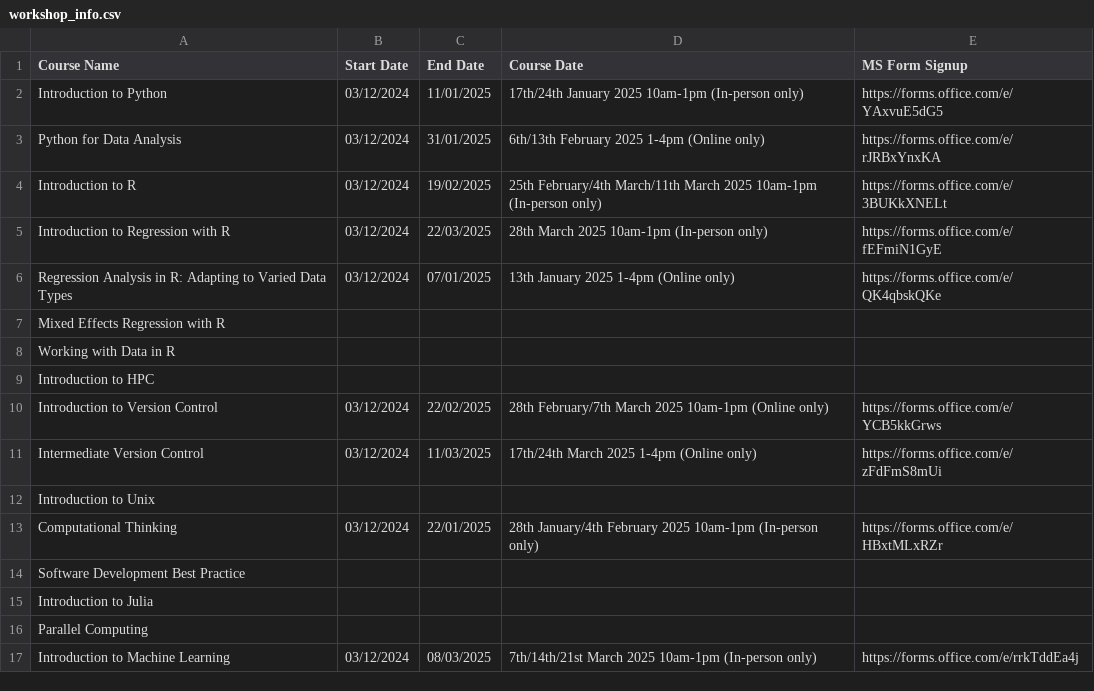
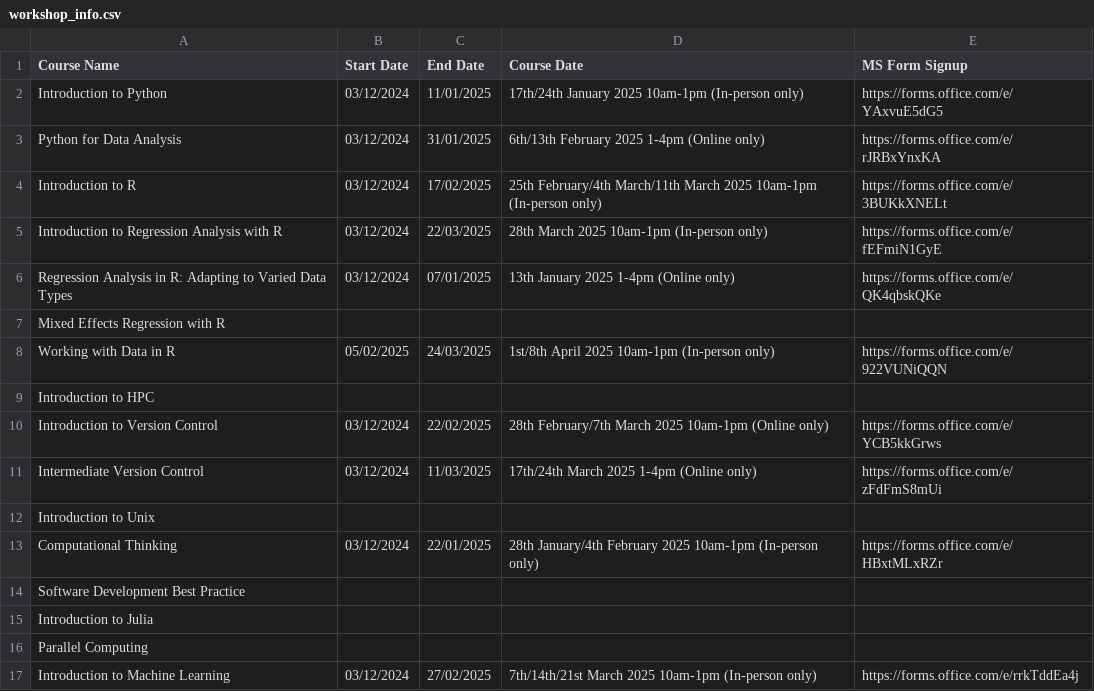
Before and after one commit to coding-for-reproducible-research/CfRR_Courses, a CSV file: data/workshop_info.csv, drawn as a sheet.

Commit message:
Update workshop_info.csv
Updates ready for March mailout

```diff
--- a/data/workshop_info.csv
+++ b/data/workshop_info.csv
@@ -3,7 +3,7 @@ Introduction to Python,03/12/2024,11/01/2025,17th/24th January 2025 10am-1pm (In
 Python for Data Analysis,03/12/2024,31/01/2025,6th/13th February 2025 1-4pm (Online only),https://forms.office.com/e/rJRBxYnxKA
-Introduction to R,03/12/2024,19/02/2025,25th February/4th March/11th March 2025 10am-1pm (In-person only),https://forms.office.com/e/3BUKkXNELt
-Introduction to Regression with R,03/12/2024,22/03/2025,28th March 2025 10am-1pm (In-person only),https://forms.office.com/e/fEFmiN1GyE
+Introduction to R,03/12/2024,17/02/2025,25th February/4th March/11th March 2025 10am-1pm (In-person only),https://forms.office.com/e/3BUKkXNELt
+Introduction to Regression Analysis with R,03/12/2024,22/03/2025,28th March 2025 10am-1pm (In-person only),https://forms.office.com/e/fEFmiN1GyE
 Regression Analysis in R: Adapting to Varied Data Types,03/12/2024,07/01/2025,13th January 2025 1-4pm (Online only),https://forms.office.com/e/QK4qbskQKe
 Mixed Effects Regression with R,,,,
-Working with Data in R,,,,
+Working with Data in R,05/02/2025,24/03/2025,1st/8th April 2025 10am-1pm (In-person only),https://forms.office.com/e/922VUNiQQN
 Introduction to HPC,,,,
@@ -16,2 +16,2 @@ Introduction to Julia,,,,
 Parallel Computing,,,,
-Introduction to Machine Learning,03/12/2024,08/03/2025,7th/14th/21st March 2025 10am-1pm (In-person only),https://forms.office.com/e/rrkTddEa4j
+Introduction to Machine Learning,03/12/2024,27/02/2025,7th/14th/21st March 2025 10am-1pm (In-person only),https://forms.office.com/e/rrkTddEa4j
```
